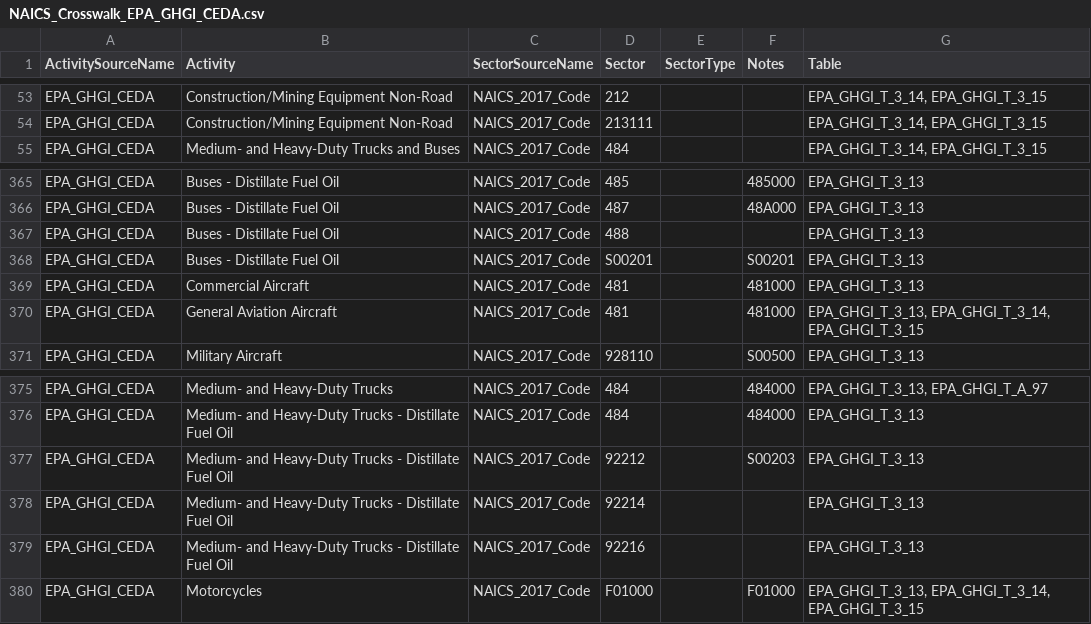
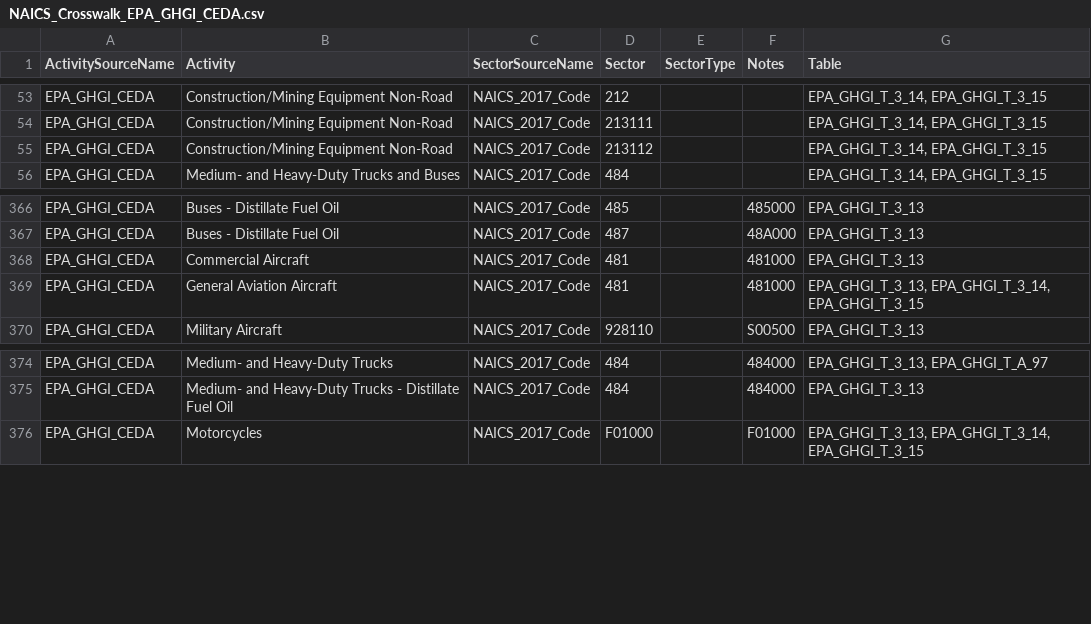
Before and after one commit to cornerstone-data/bedrock, a CSV file: bedrock/utils/mapping/activitytosectormapping/NAICS_Crosswalk_EPA_GHGI_CEDA.csv, drawn as a sheet; only a part is shown, gaps mark what is left out; removed rows and columns are numbered as before the commit, all else as after; the diff names each change by its address in the sheet, - before the commit and + after, or states it on an @@ line.

```diff
--- a/bedrock/utils/mapping/activitytosectormapping/NAICS_Crosswalk_EPA_GHGI_CEDA.csv
+++ b/bedrock/utils/mapping/activitytosectormapping/NAICS_Crosswalk_EPA_GHGI_CEDA.csv
+row 55: EPA_GHGI_CEDA | Construction/Mining Equipment Non-Road | NAICS_2017_Code | 213112 |  |  | EPA_GHGI_T_3_14, EPA_GHGI_T_3_15
-row 367: EPA_GHGI_CEDA | Buses - Distillate Fuel Oil | NAICS_2017_Code | 488 |  |  | EPA_GHGI_T_3_13
-row 368: EPA_GHGI_CEDA | Buses - Distillate Fuel Oil | NAICS_2017_Code | S00201 |  | S00201 | EPA_GHGI_T_3_13
-row 377: EPA_GHGI_CEDA | Medium- and Heavy-Duty Trucks - Distillate Fuel Oil | NAICS_2017_Code | 92212 |  | S00203 | EPA_GHGI_T_3_13
-row 378: EPA_GHGI_CEDA | Medium- and Heavy-Duty Trucks - Distillate Fuel Oil | NAICS_2017_Code | 92214 |  |  | EPA_GHGI_T_3_13
-row 379: EPA_GHGI_CEDA | Medium- and Heavy-Duty Trucks - Distillate Fuel Oil | NAICS_2017_Code | 92216 |  |  | EPA_GHGI_T_3_13
```
Also changed, not shown: 2 other files.
